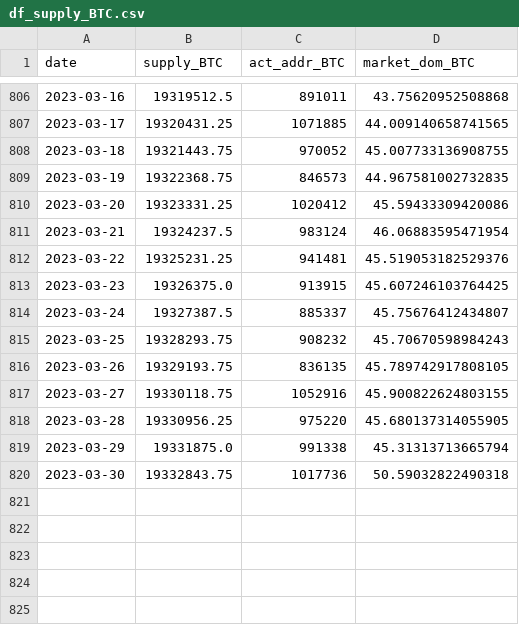
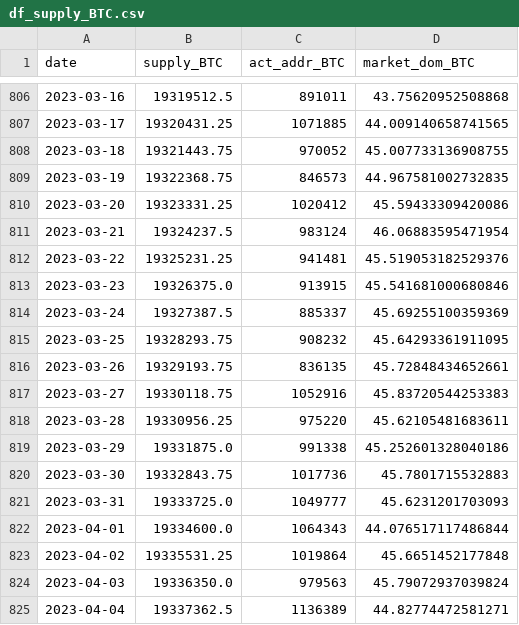
Before and after one commit to jeugregg/ocean_protocol_eth_pred, a CSV file: data/df_supply_BTC.csv, drawn as a sheet; only a part is shown, gaps mark what is left out.

```diff
--- a/data/df_supply_BTC.csv
+++ b/data/df_supply_BTC.csv
@@ -812,9 +812,14 @@ date,supply_BTC,act_addr_BTC,market_dom_BTC
 2023-03-22,19325231.25,941481,45.519053182529376
-2023-03-23,19326375.0,913915,45.607246103764425
-2023-03-24,19327387.5,885337,45.75676412434807
-2023-03-25,19328293.75,908232,45.70670598984243
-2023-03-26,19329193.75,836135,45.789742917808105
-2023-03-27,19330118.75,1052916,45.900822624803155
-2023-03-28,19330956.25,975220,45.680137314055905
-2023-03-29,19331875.0,991338,45.31313713665794
-2023-03-30,19332843.75,1017736,50.59032822490318
+2023-03-23,19326375.0,913915,45.541681000680846
+2023-03-24,19327387.5,885337,45.69255100359369
+2023-03-25,19328293.75,908232,45.64293361911095
+2023-03-26,19329193.75,836135,45.72848434652661
+2023-03-27,19330118.75,1052916,45.83720544253383
+2023-03-28,19330956.25,975220,45.62105481683611
+2023-03-29,19331875.0,991338,45.252601328040186
+2023-03-30,19332843.75,1017736,45.7801715532883
+2023-03-31,19333725.0,1049777,45.6231201703093
+2023-04-01,19334600.0,1064343,44.076517117486844
+2023-04-02,19335531.25,1019864,45.6651452177848
+2023-04-03,19336350.0,979563,45.79072937039824
+2023-04-04,19337362.5,1136389,44.82774472581271
```
Also changed, not shown: data/df_eco.csv, data/df_fvx.csv, 15 other files.
